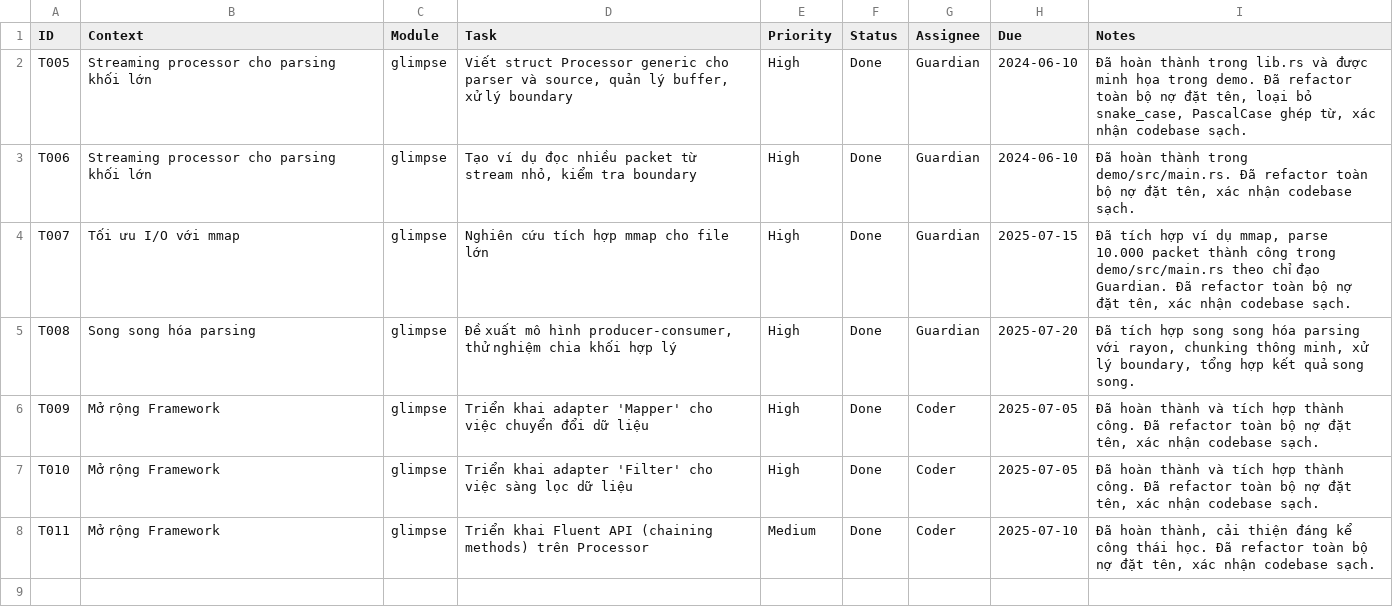
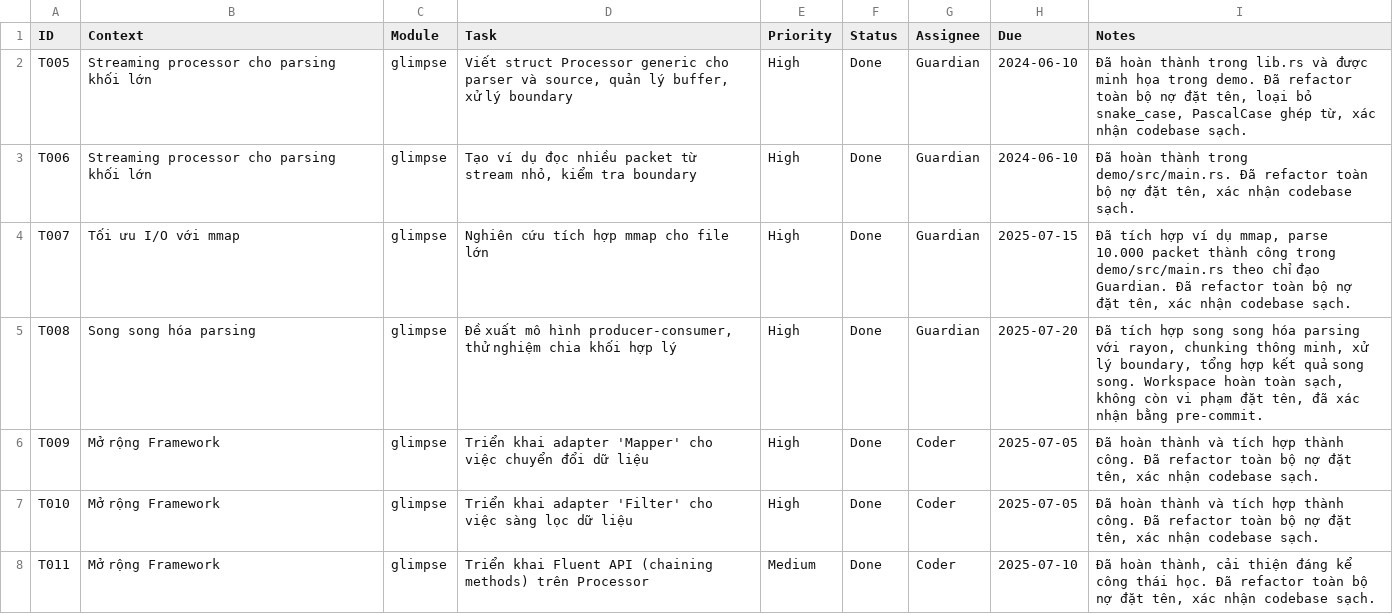
Before and after one commit to hoduyquocbao/glimpse, a CSV file: glimpse/todo.csv, drawn as a sheet.

```diff
--- a/glimpse/todo.csv
+++ b/glimpse/todo.csv
@@ -4,3 +4,3 @@ T006,"Streaming processor cho parsing khối lớn",glimpse,"Tạo ví dụ đ
 T007,"Tối ưu I/O với mmap",glimpse,"Nghiên cứu tích hợp mmap cho file lớn","High","Done","Guardian","2025-07-15","Đã tích hợp ví dụ mmap, parse 10.000 packet thành công trong demo/src/main.rs theo chỉ đạo Guardian. Đã refactor toàn bộ nợ đặt tên, xác nhận codebase sạch."
-T008,"Song song hóa parsing",glimpse,"Đề xuất mô hình producer-consumer, thử nghiệm chia khối hợp lý","High","Done","Guardian","2025-07-20","Đã tích hợp song song hóa parsing với rayon, chunking thông minh, xử lý boundary, tổng hợp kết quả song song."
+T008,"Song song hóa parsing",glimpse,"Đề xuất mô hình producer-consumer, thử nghiệm chia khối hợp lý","High","Done","Guardian","2025-07-20","Đã tích hợp song song hóa parsing với rayon, chunking thông minh, xử lý boundary, tổng hợp kết quả song song. Workspace hoàn toàn sạch, không còn vi phạm đặt tên, đã xác nhận bằng pre-commit."
 T009,"Mở rộng Framework",glimpse,"Triển khai adapter 'Mapper' cho việc chuyển đổi dữ liệu","High","Done","Coder","2025-07-05","Đã hoàn thành và tích hợp thành công. Đã refactor toàn bộ nợ đặt tên, xác nhận codebase sạch."
```
Also changed, not shown: glimpse/architecture.csv, glimpse/memories.csv, 3 other files.
